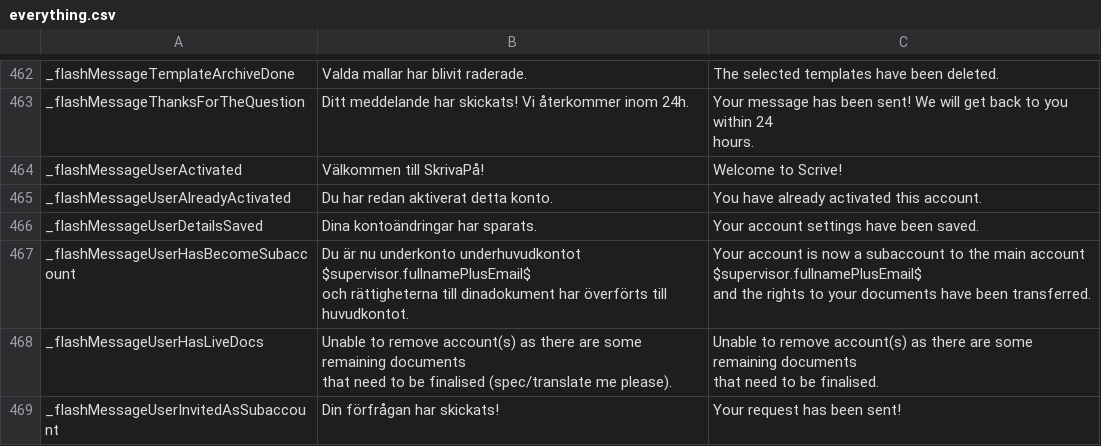
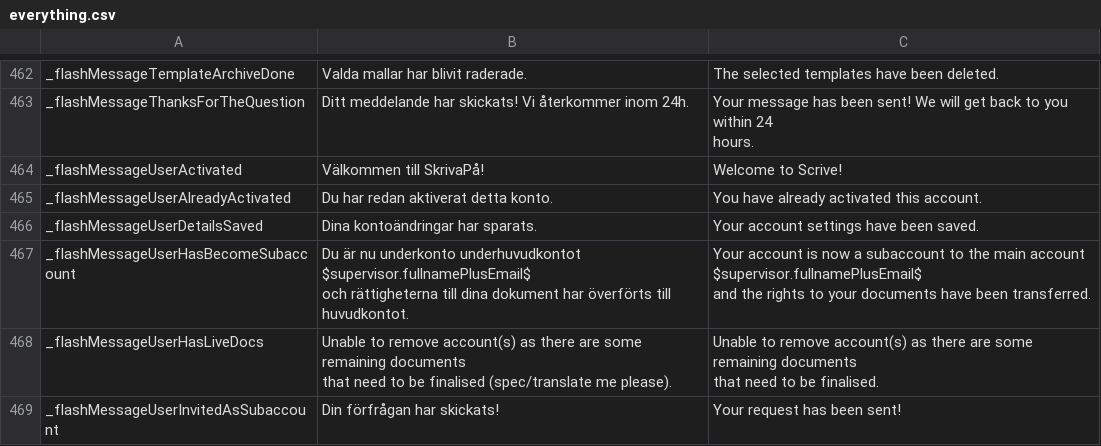
Before and after one commit to scrive/scrive-apidocs, a CSV file: texts/everything.csv, drawn as a sheet; only a part is shown, gaps mark what is left out.

Commit message:
SKRIVAPADEV-532 bug fix: added a space in a flashmessage

```diff
--- a/texts/everything.csv
+++ b/texts/everything.csv
@@ -883,5 +883,5 @@
 "_flashMessageUserDetailsSaved","Dina kontoändringar har sparats.","Your account settings have been saved."
-"_flashMessageUserHasBecomeSubaccount","Du är nu underkonto underhuvudkontot $supervisor.fullnamePlusEmail$
- och rättigheterna till dinadokument har överförts till huvudkontot.","Your account is now a subaccount to the main account $supervisor.fullnamePlusEmail$
- and the rights to your documents have been transferred."
+"_flashMessageUserHasBecomeSubaccount","Du är nu underkonto underhuvudkontot $supervisor.fullnamePlusEmail$
+ och rättigheterna till dina dokument har överförts till huvudkontot.","Your account is now a subaccount to the main account $supervisor.fullnamePlusEmail$
+ and the rights to your documents have been transferred."
 "_flashMessageUserHasLiveDocs","Unable to remove account(s) as there are some remaining documents
```
